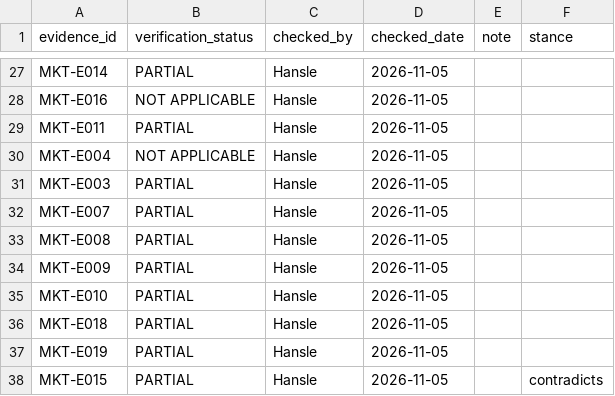
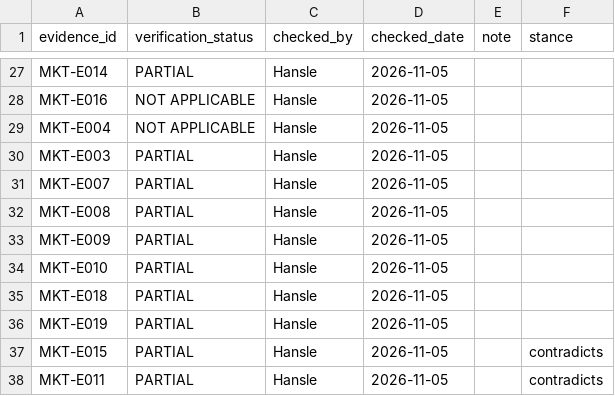
Before and after one commit to hanslelee/research-market-dump, a CSV file: market/review.csv, drawn as a sheet; only a part is shown, gaps mark what is left out; removed rows and columns are numbered as before the commit, all else as after; the diff names each change by its address in the sheet, - before the commit and + after, or states it on an @@ line.

Commit message:
Review MKT-E011: PARTIAL

```diff
--- a/market/review.csv
+++ b/market/review.csv
-row 29: MKT-E011 | PARTIAL | Hansle | 2026-11-05
+row 38: MKT-E011 | PARTIAL | Hansle | 2026-11-05 |  | contradicts
```
Also changed, not shown: 1 other file.
